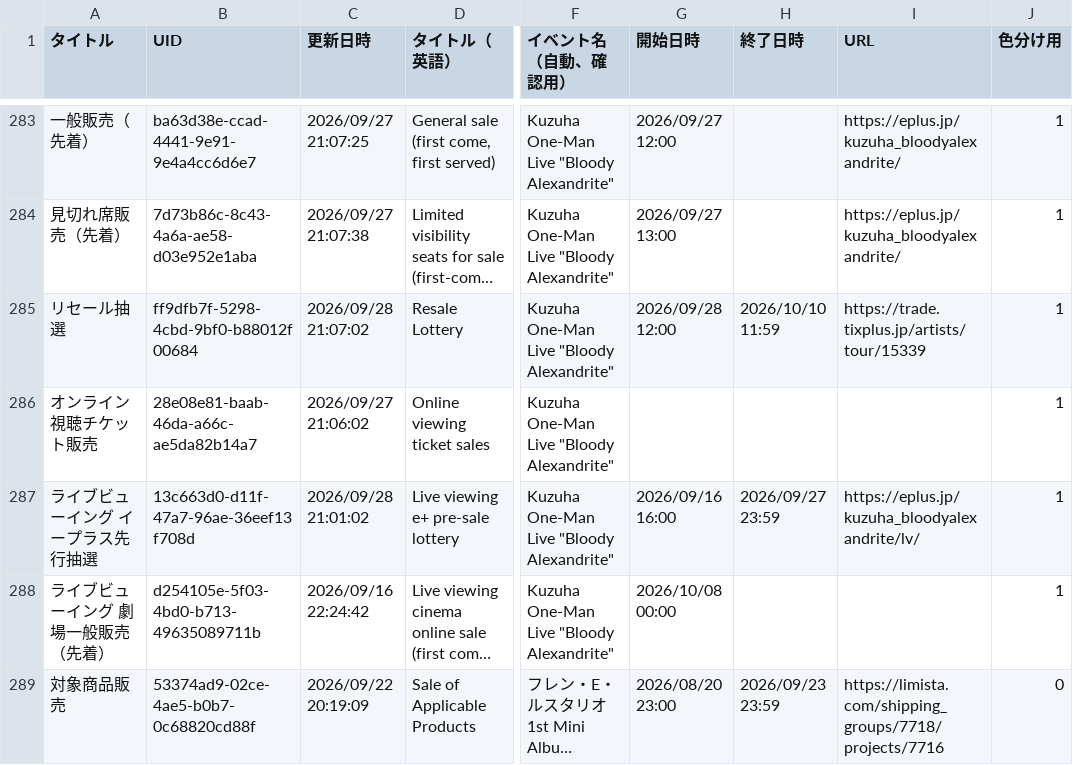
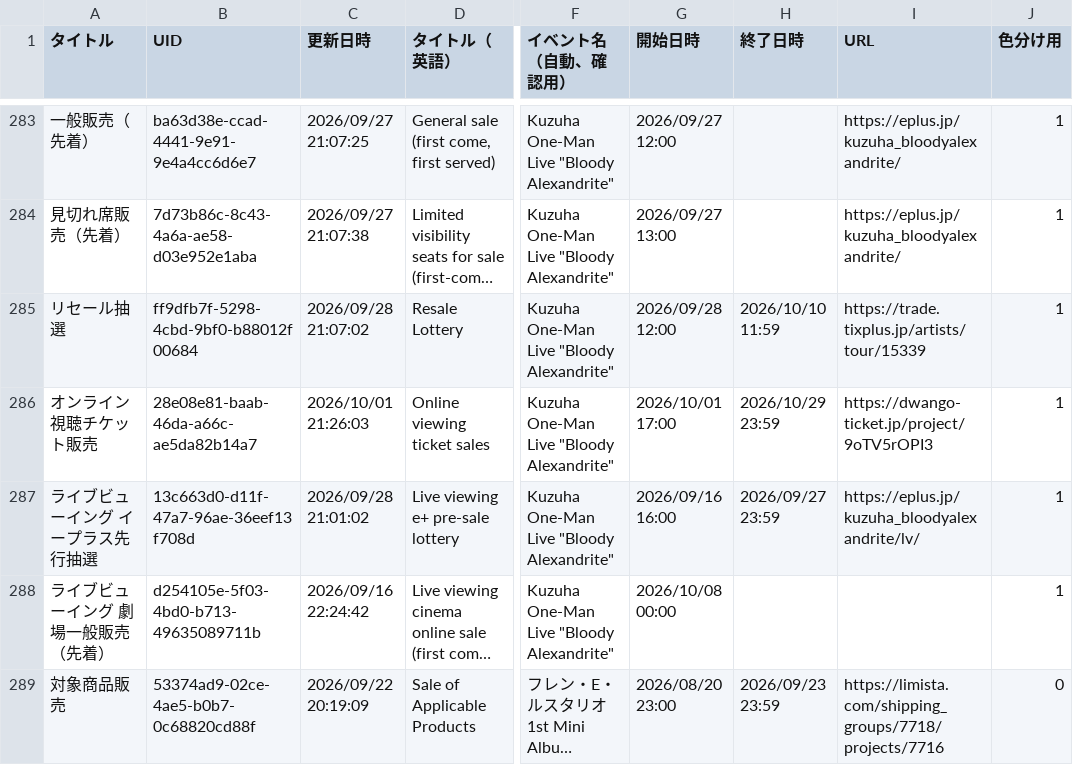
Before and after one commit to magicien/Nij.iCal, a CSV file: docs/data/tickets.csv, drawn as a sheet; only a part is shown, gaps mark what is left out; long unchanged cells end in …; the diff names each change by its address in the sheet, - before the commit and + after, or states it on an @@ line.

```diff
--- a/docs/data/tickets.csv
+++ b/docs/data/tickets.csv
-C286 (更新日時): 2026/09/27 21:06:02
+C286 (更新日時): 2026/10/01 21:26:03
-G286 (開始日時): (empty)
+G286 (開始日時): 2026/10/01 17:00
-H286 (終了日時): (empty)
+H286 (終了日時): 2026/10/29 23:59
-I286 (URL): (empty)
+I286 (URL): https://dwango-ticket.jp/project/9oTV5rOPI3
```
Also changed, not shown: docs/data/events.csv, 12 other files.
